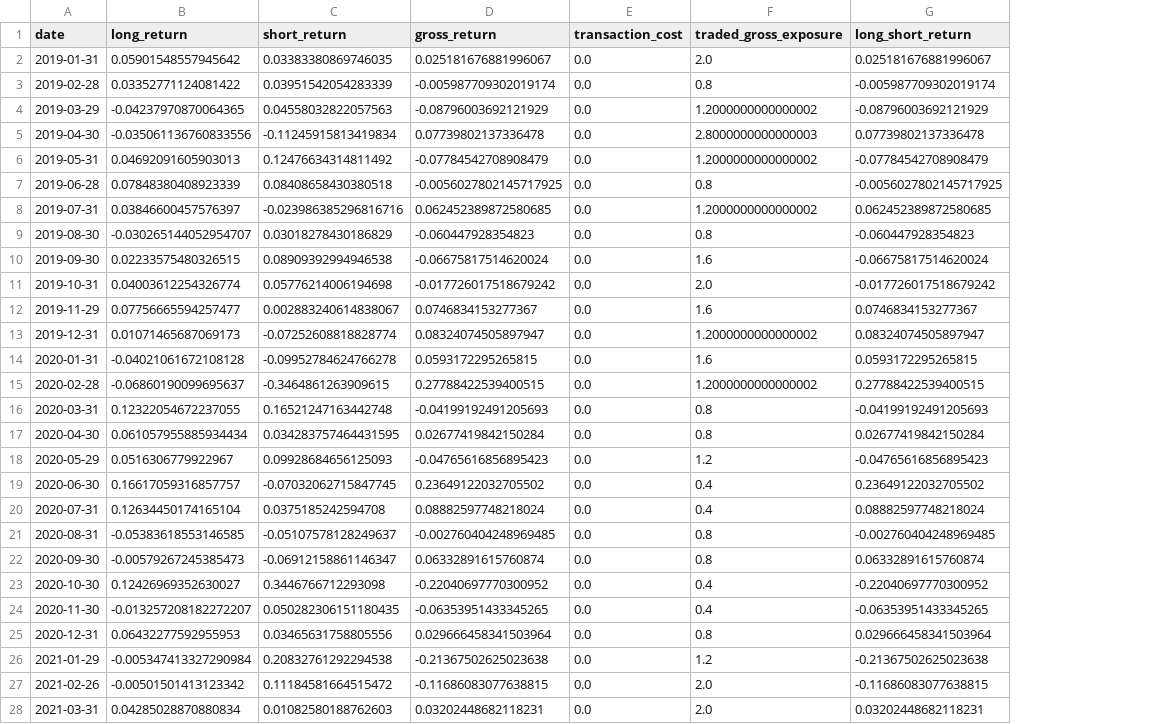
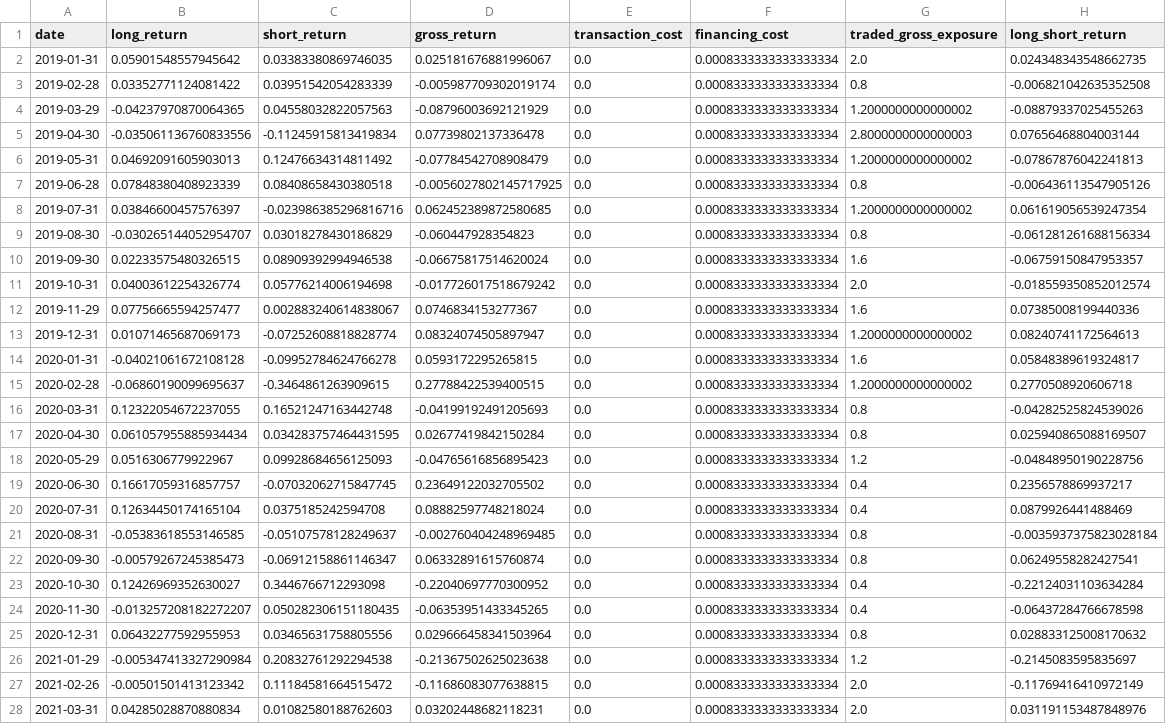
Before and after one commit to leochunghang-maker/multi-factor-ml-trading-strategy, a CSV file: results/momentum_backtest.csv, drawn as a sheet; only a part is shown; addresses are those after the commit; the diff covers the shown part only; the diff names each change by its address in the sheet, - before the commit and + after, or states it on an @@ line.

Commit message:
Add short-leg borrow and financing cost model
Charge configurable annualized stock-borrow on research short gross each
month; optional short rebate and cash financing default to 0. Paper/sim
accrues daily on short MV / margin debit (usually 0 for long-only).
Regenerate research artifacts; multi-day NAV unchanged.

```diff
--- a/results/momentum_backtest.csv
+++ b/results/momentum_backtest.csv
+column F (financing_cost), rows 2-28: all 0.0008333333333333334
-H2 (long_short_return): 0.025181676881996067
+H2 (long_short_return): 0.024348343548662735
-H3 (long_short_return): -0.005987709302019174
+H3 (long_short_return): -0.006821042635352508
-H4 (long_short_return): -0.08796003692121929
+H4 (long_short_return): -0.08879337025455263
-H5 (long_short_return): 0.07739802137336478
+H5 (long_short_return): 0.07656468804003144
-H6 (long_short_return): -0.07784542708908479
+H6 (long_short_return): -0.07867876042241813
-H7 (long_short_return): -0.0056027802145717925
+H7 (long_short_return): -0.006436113547905126
-H8 (long_short_return): 0.062452389872580685
+H8 (long_short_return): 0.061619056539247354
-H9 (long_short_return): -0.060447928354823
+H9 (long_short_return): -0.061281261688156334
-H10 (long_short_return): -0.06675817514620024
+H10 (long_short_return): -0.06759150847953357
-H11 (long_short_return): -0.017726017518679242
+H11 (long_short_return): -0.018559350852012574
-H12 (long_short_return): 0.0746834153277367
+H12 (long_short_return): 0.07385008199440336
-H13 (long_short_return): 0.08324074505897947
+H13 (long_short_return): 0.08240741172564613
-H14 (long_short_return): 0.0593172295265815
+H14 (long_short_return): 0.05848389619324817
-H15 (long_short_return): 0.27788422539400515
+H15 (long_short_return): 0.2770508920606718
-H16 (long_short_return): -0.04199192491205693
+H16 (long_short_return): -0.04282525824539026
-H17 (long_short_return): 0.02677419842150284
+H17 (long_short_return): 0.025940865088169507
-H18 (long_short_return): -0.04765616856895423
+H18 (long_short_return): -0.04848950190228756
-H19 (long_short_return): 0.23649122032705502
+H19 (long_short_return): 0.2356578869937217
-H20 (long_short_return): 0.08882597748218024
+H20 (long_short_return): 0.0879926441488469
-H21 (long_short_return): -0.002760404248969485
+H21 (long_short_return): -0.0035937375823028184
-H22 (long_short_return): 0.06332891615760874
+H22 (long_short_return): 0.06249558282427541
-H23 (long_short_return): -0.22040697770300952
+H23 (long_short_return): -0.22124031103634284
-H24 (long_short_return): -0.06353951433345265
+H24 (long_short_return): -0.06437284766678598
-H25 (long_short_return): 0.029666458341503964
+H25 (long_short_return): 0.028833125008170632
-H26 (long_short_return): -0.21367502625023638
+H26 (long_short_return): -0.2145083595835697
-H27 (long_short_return): -0.11686083077638815
+H27 (long_short_return): -0.11769416410972149
-H28 (long_short_return): 0.03202448682118231
+H28 (long_short_return): 0.031191153487848976
```
Also changed, not shown: 66 edited cells elsewhere in this file, results/multi_factor_equity_curve.csv, results/multi_factor_results.csv, 13 other files.
